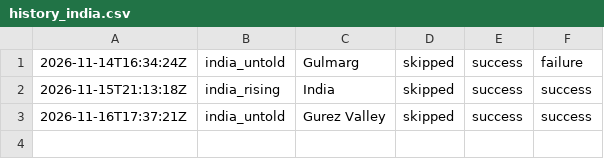
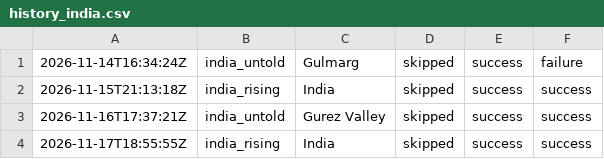
Before and after one commit to oceanfarm1992-design/Countries-Video-Flows, a CSV file: logs/history_india.csv, drawn as a sheet; the diff names each change by its address in the sheet, - before the commit and + after, or states it on an @@ line.

```diff
--- a/logs/history_india.csv
+++ b/logs/history_india.csv
+row 4: 2026-11-17T18:55:55Z | india_rising | India | skipped | success | success
```
